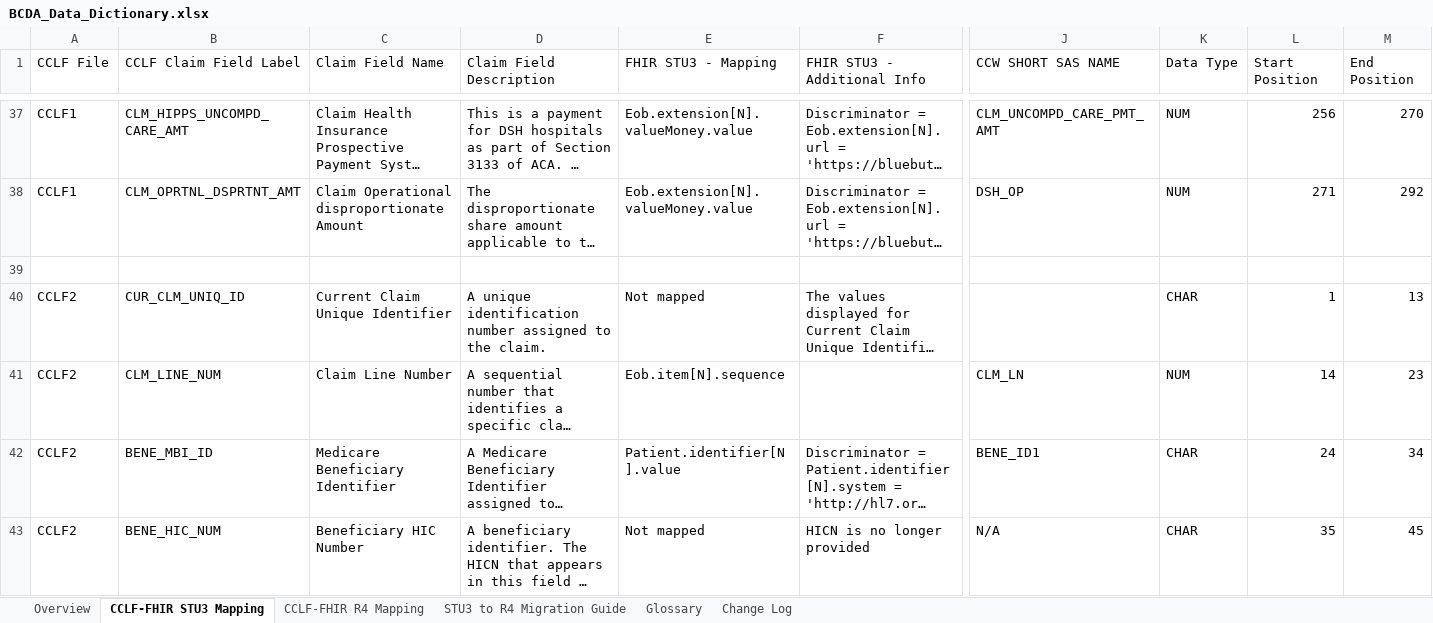
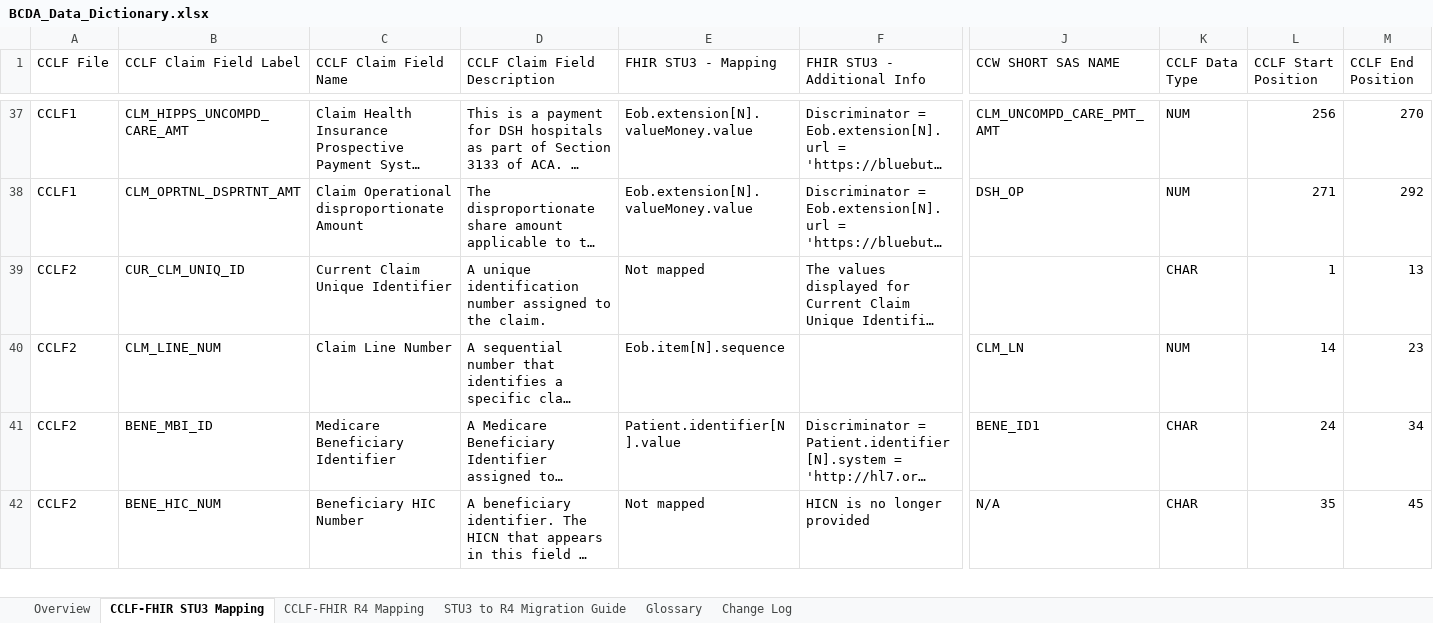
Before and after one commit to CMSgov/bcda-static-site, an Excel workbook: assets/data/BCDA_Data_Dictionary.xlsx, sheet CCLF-FHIR STU3 Mapping, drawn as a sheet; only a part is shown, gaps mark what is left out; long unchanged cells end in …; values as stored, in another font and other column widths than the file's, no cell formats; table styles not drawn; rows hold the shown columns only; the diff covers the shown part only; the diff names each change by its address in the sheet, - before the commit and + after, or states it on an @@ line.

Commit message:
Update the Data Dictionary with plain language

```diff
--- a/assets/data/BCDA_Data_Dictionary.xlsx (sheet CCLF-FHIR STU3 Mapping)
+++ b/assets/data/BCDA_Data_Dictionary.xlsx (sheet CCLF-FHIR STU3 Mapping)
-C1: Claim Field Name
+C1: CCLF Claim Field Name
-D1: Claim Field Description
+D1: CCLF Claim Field Description
-K1: Data Type
+K1: CCLF Data Type
-L1: Start Position
+L1: CCLF Start Position
-M1: End Position
+M1: CCLF End Position
-row 39: (empty)
```
Also changed, not shown: 9 removed rows elsewhere in this sheet, sheet Change Log, sheet STU3 to R4 Migration Guide, sheet Overview, sheet CCLF-FHIR R4 Mapping, sheet Glossary, cell formats, 1 other file.
